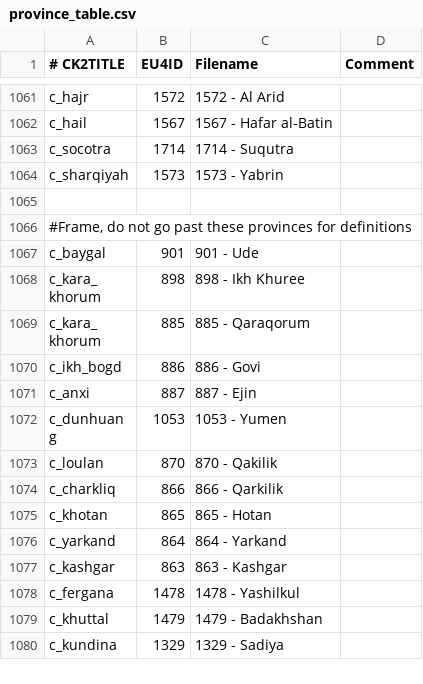
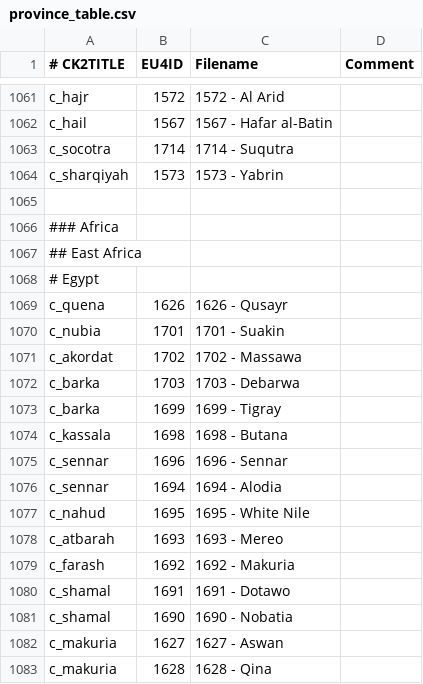
Before and after one commit to zeress/CK2--to-VeF, a CSV file: CK2Plus_VeF/eu4_converter/province_table.csv, drawn as a sheet; only a part is shown, gaps mark what is left out; the shorter side is filled out with more unchanged rows; the diff covers the shown part only.

Commit message:
Africa, except west sub-saharan, added

```diff
--- a/CK2Plus_VeF/eu4_converter/province_table.csv
+++ b/CK2Plus_VeF/eu4_converter/province_table.csv
@@ -1064 +1064,20 @@ c_socotra;1714;1714 - Suqutra;
 c_sharqiyah;1573;1573 - Yabrin;
+
+### Africa
+## East Africa
+# Egypt
+c_quena;1626;1626 - Qusayr;
+c_nubia;1701;1701 - Suakin;
+c_akordat;1702;1702 - Massawa;
+c_barka;1703;1703 - Debarwa;
+c_barka;1699;1699 - Tigray;
+c_kassala;1698;1698 - Butana;
+c_sennar;1696;1696 - Sennar;
+c_sennar;1694;1694 - Alodia;
+c_nahud;1695;1695 - White Nile;
+c_atbarah;1693;1693 - Mereo;
+c_farash;1692;1692 - Makuria;
+c_shamal;1691;1691 - Dotawo;
+c_shamal;1690;1690 - Nobatia;
+c_makuria;1627;1627 - Aswan;
+c_makuria;1628;1628 - Qina;
```
Also changed, not shown: 55 added rows and 1 edited cell elsewhere in this file, 1 other file.
